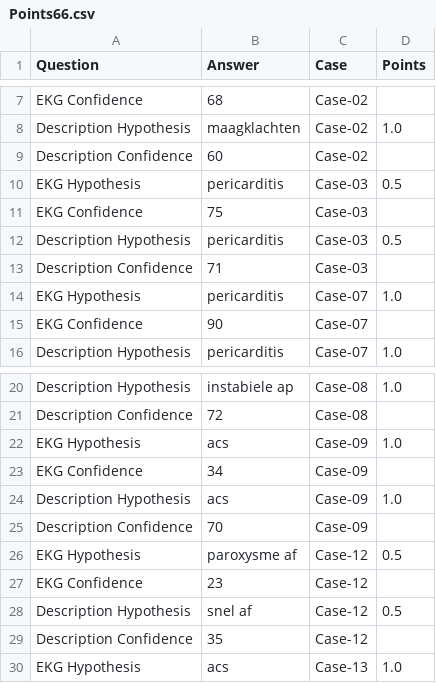
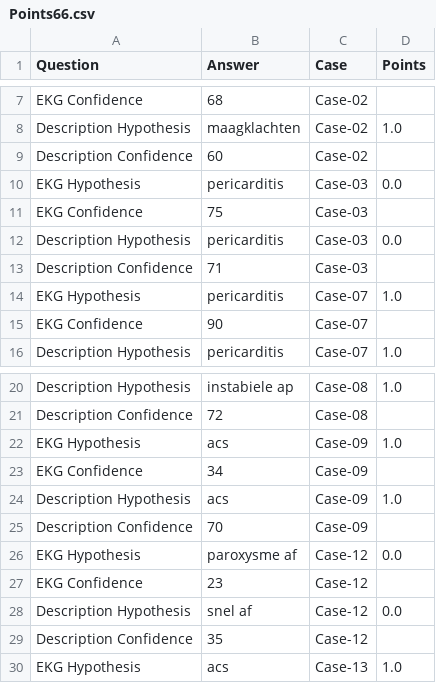
Before and after one commit to harena-lab/harena-analytics, a CSV file: resources/nl-experiment1/transformed-data/group-df/Points66.csv, drawn as a sheet; only a part is shown, gaps mark what is left out.

```diff
--- a/resources/nl-experiment1/transformed-data/group-df/Points66.csv
+++ b/resources/nl-experiment1/transformed-data/group-df/Points66.csv
@@ -9,5 +9,5 @@ Description Hypothesis,maagklachten,Case-02,1.0
 Description Confidence,60,Case-02,
-EKG Hypothesis,pericarditis,Case-03,0.5
+EKG Hypothesis,pericarditis,Case-03,0.0
 EKG Confidence,75,Case-03,
-Description Hypothesis,pericarditis,Case-03,0.5
+Description Hypothesis,pericarditis,Case-03,0.0
 Description Confidence,71,Case-03,
@@ -25,5 +25,5 @@ Description Hypothesis,acs,Case-09,1.0
 Description Confidence,70,Case-09,
-EKG Hypothesis,paroxysme af,Case-12,0.5
+EKG Hypothesis,paroxysme af,Case-12,0.0
 EKG Confidence,23,Case-12,
-Description Hypothesis,snel af,Case-12,0.5
+Description Hypothesis,snel af,Case-12,0.0
 Description Confidence,35,Case-12,
```
Also changed, not shown: resources/nl-experiment1/transformed-data/group-df/Points61.csv, resources/nl-experiment1/transformed-data/group-df/Points62.csv, 33 other files.
